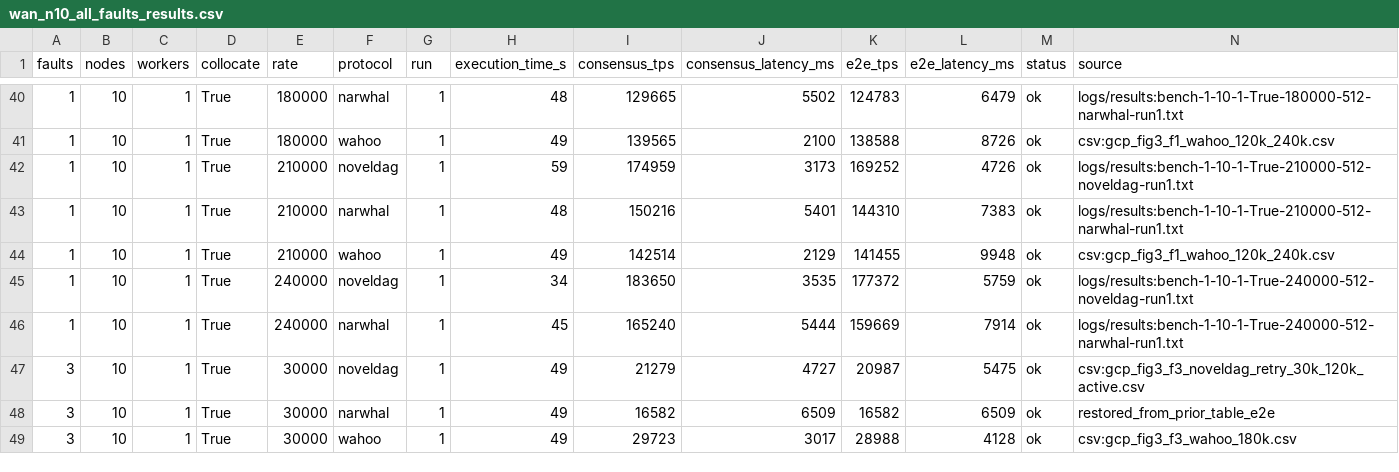
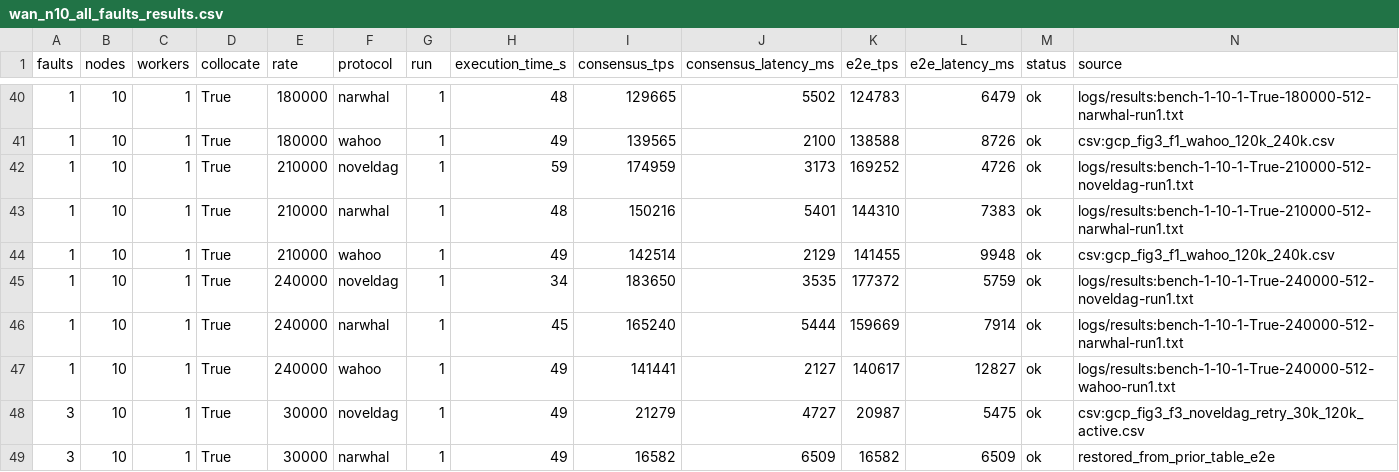
Before and after one commit to TH-Chou/NovelDAG, a CSV file: paperdata/csv/wan/wan_n10_all_faults_results.csv, drawn as a sheet; only a part is shown, gaps mark what is left out; the shorter side is filled out with more unchanged rows; the diff names each change by its address in the sheet, - before the commit and + after, or states it on an @@ line.

```diff
--- a/paperdata/csv/wan/wan_n10_all_faults_results.csv
+++ b/paperdata/csv/wan/wan_n10_all_faults_results.csv
+row 47: 1 | 10 | 1 | True | 240000 | wahoo | 1 | 49 | 141441 | 2127 | 140617 | 12827 | ok | logs/results:bench-1-10-1-True-240000-512-wahoo-run1.txt
```
Also changed, not shown: paperdata/csv/wan/wan_n10_plot_summary.csv, paperdata/icde_shortfin_archive/cloud/cloud_wan_summary.csv, 2 other files.
